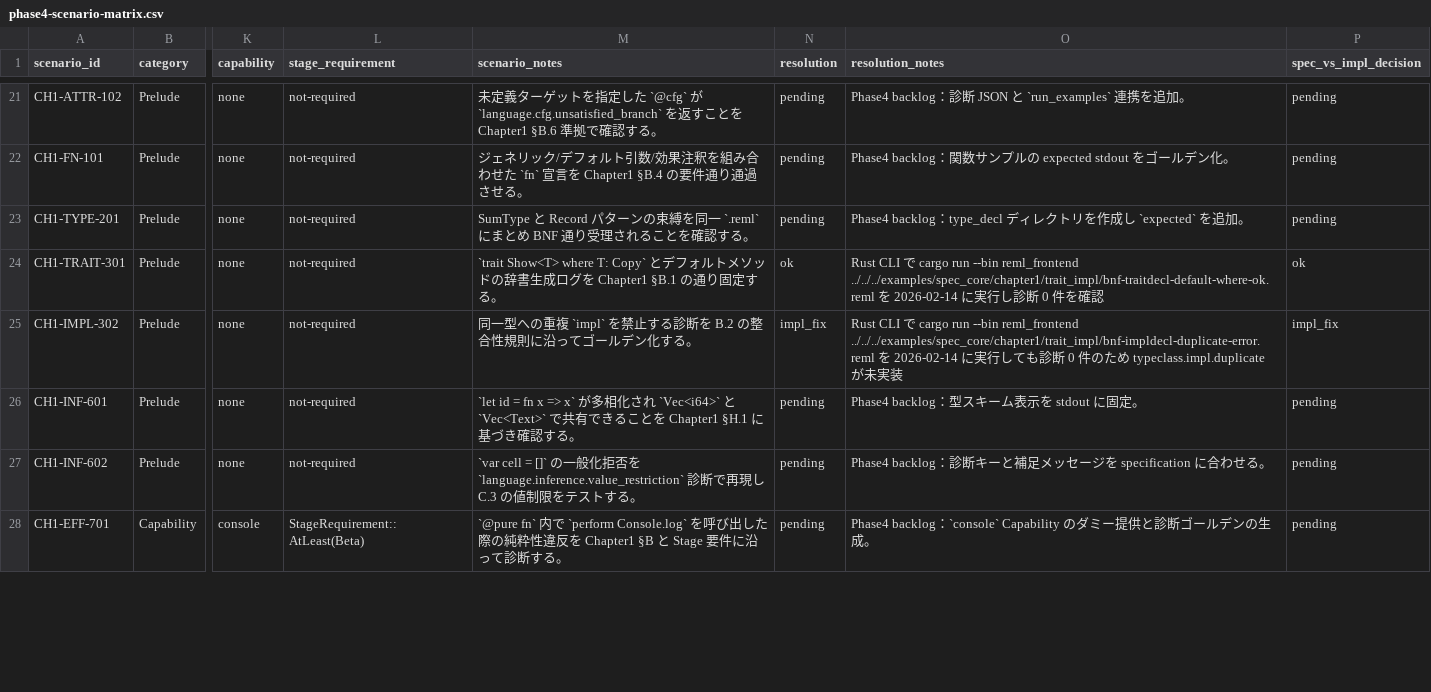
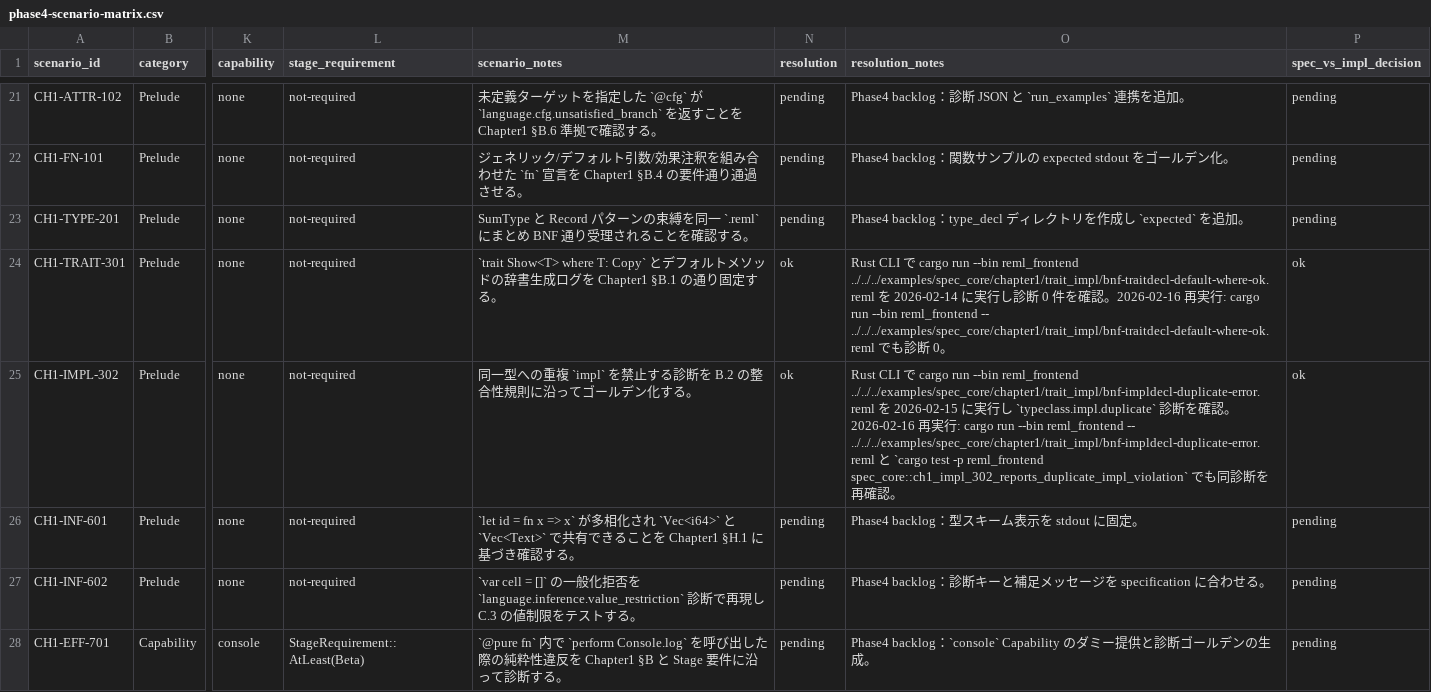
Before and after one commit to dolphilia/reml, a CSV file: docs/plans/bootstrap-roadmap/assets/phase4-scenario-matrix.csv, drawn as a sheet; only a part is shown, gaps mark what is left out; the diff covers the shown part only; the diff names each change by its address in the sheet, - before the commit and + after, or states it on an @@ line.

```diff
--- a/docs/plans/bootstrap-roadmap/assets/phase4-scenario-matrix.csv
+++ b/docs/plans/bootstrap-roadmap/assets/phase4-scenario-matrix.csv
-O24 (resolution_notes): …確認
+O24 (resolution_notes): …確認。2026-02-16 再実行: cargo run --bin reml_frontend -- ../../../examples/spec_core/chapter1/trait_impl/bnf-traitdecl-default-where-ok.reml でも診断 0。
-N25 (resolution): impl_fix
+N25 (resolution): ok
-O25 (resolution_notes): …を 2026-02-14 に実行しても診断 0 件のため typeclass.impl.duplicate が未実装
+O25 (resolution_notes): …を 2026-02-15 に実行し `typeclass.impl.duplicate` 診断を確認。2026-02-16 再実行: cargo run --bin reml_frontend -- ../../../examples/spec_core/chapter1/trait_impl/bnf-impldecl-duplicate-error.reml と `cargo test -p reml_frontend spec_core::ch1_impl_302_reports_duplicate_impl_violation` でも同診断を再確認。
-P25 (spec_vs_impl_decision): impl_fix
+P25 (spec_vs_impl_decision): ok
```
Also changed, not shown: 5 edited cells elsewhere in this file, 10 other files.
